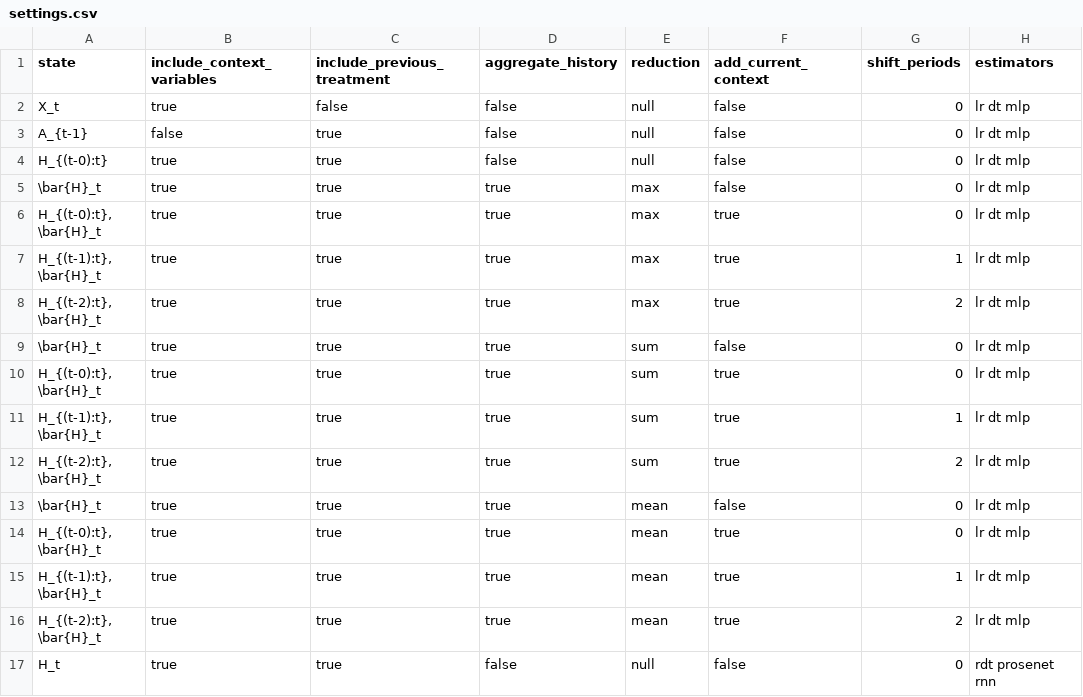
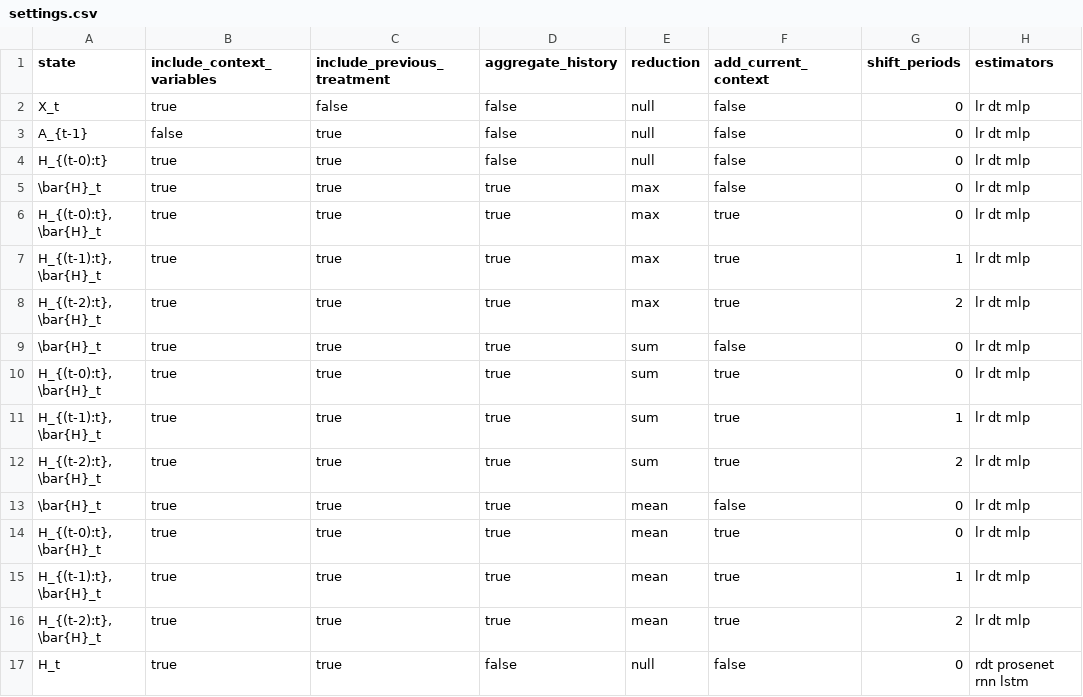
Before and after one commit to Healthy-AI/inpole, a CSV file: settings.csv, drawn as a sheet.

Commit message:
add lstm

```diff
--- a/settings.csv
+++ b/settings.csv
@@ -16,2 +16,2 @@ H_{(t-1):t}, \bar{H}_t;true;true;true;mean;true;1;lr dt mlp
 H_{(t-2):t}, \bar{H}_t;true;true;true;mean;true;2;lr dt mlp
-H_t;true;true;false;null;false;0;rdt prosenet rnn
+H_t;true;true;false;null;false;0;rdt prosenet rnn lstm
```
